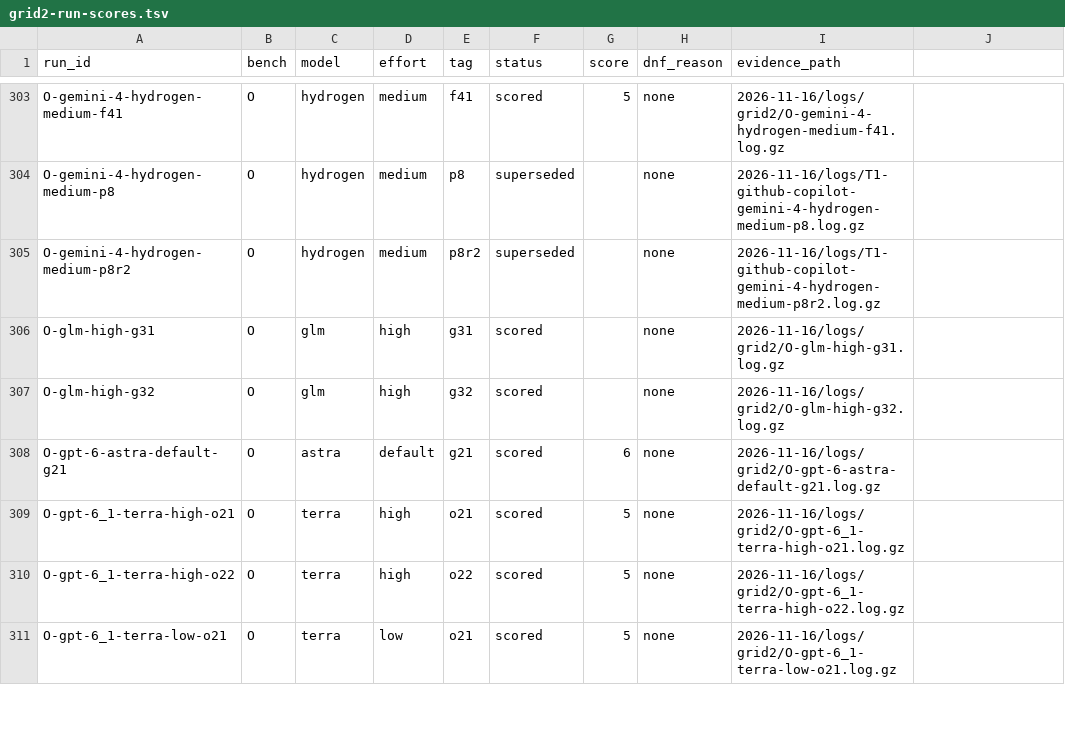
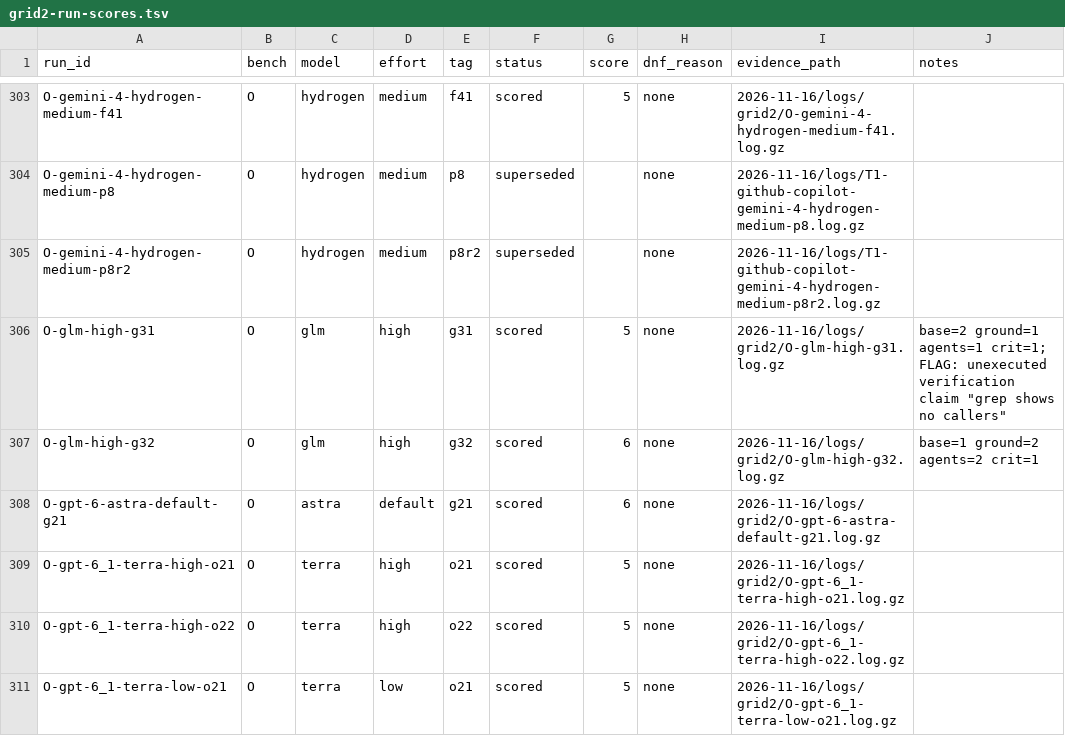
Before and after one commit to rakiz/dev-workflow-kit, a TSV file: evals/2026-11-16/grid2-run-scores.tsv, drawn as a sheet; only a part is shown, gaps mark what is left out; the diff names each change by its address in the sheet, - before the commit and + after, or states it on an @@ line.

Commit message:
glm O confirmation runs scored in TSV; comparators watchlist
- grid2-run-scores.tsv: O-glm-high-g31 -> scored 5/8 (base=2 ground=1
  agents=1 crit=1; FLAG: unexecuted verification claim "grep shows no
  callers"), O-glm-high-g32 -> scored 6/8 (base=1 ground=2 agents=2
  crit=1). New notes column (10th) carries the per-dimension breakdown;
  all rows re-emitted with the same column count. Mean (7+5+6)/3 = 6
  matches grid2-scores.csv glm/high O8 = 6 (the 7 is the 10-16 re-score
  cited in the CSV note).
- extract-runs.py: OWNER_FREEZE_SCORED -> OWNER_FREEZE_SCORES carrying
  score + notes per run; notes column added to the TSV writer.
- COMPARATORS.md: owner-validated GPT-6.2 (astra/sol) watchlist entry.
- verify: TSV parses, 346 rows x 10 uniform columns, extractor idempotent
  (two runs -> identical hash), reconciliation clean (168/168 cells).

```diff
--- a/evals/2026-11-16/grid2-run-scores.tsv
+++ b/evals/2026-11-16/grid2-run-scores.tsv
-J1: (empty)
+J1: notes
-G306 (score): (empty)
+G306 (score): 5
-J306 (notes): (empty)
+J306 (notes): base=2 ground=1 agents=1 crit=1; FLAG: unexecuted verification claim "grep shows no callers"
-G307 (score): (empty)
+G307 (score): 6
-J307 (notes): (empty)
+J307 (notes): base=1 ground=2 agents=2 crit=1
```
Also changed, not shown: 2 other files.
